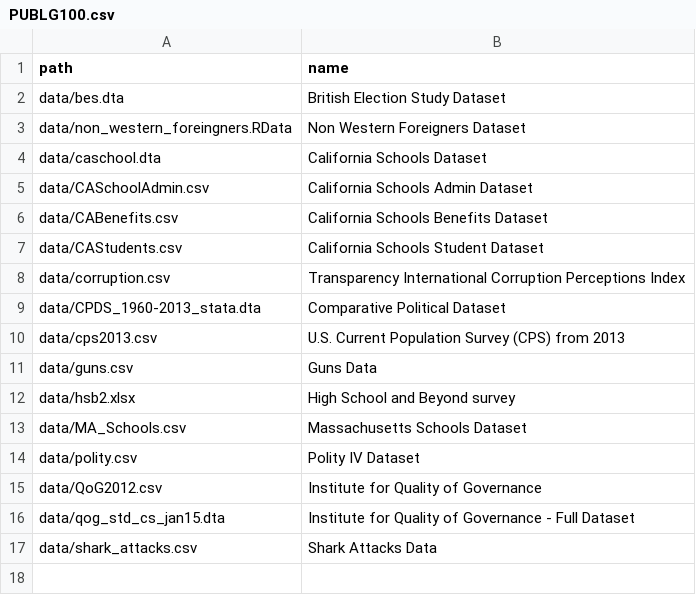
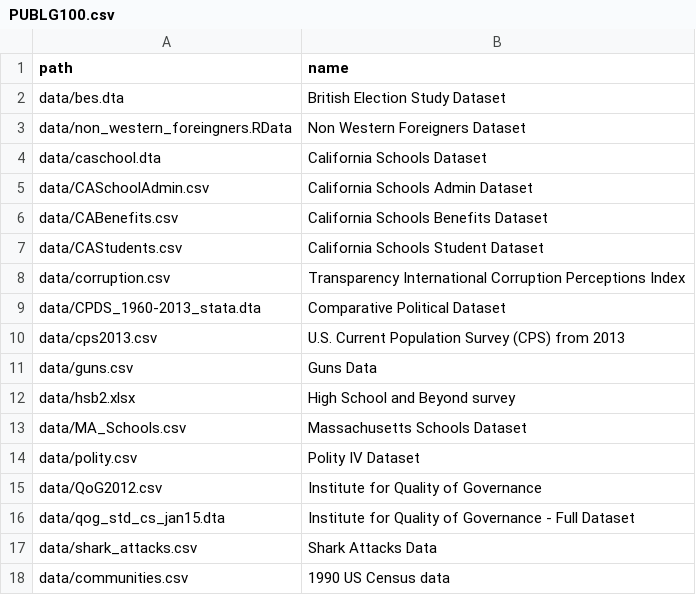
Before and after one commit to pobrienjhu/datasets, a CSV file: collections/PUBLG100.csv, drawn as a sheet.

```diff
--- a/collections/PUBLG100.csv
+++ b/collections/PUBLG100.csv
@@ -17 +17,2 @@ data/qog_std_cs_jan15.dta,      Institute for Quality of Governance - Full Datas
 data/shark_attacks.csv,         Shark Attacks Data
+data/communities.csv,			1990  US Census data
```
Also changed, not shown: 2 other files.
